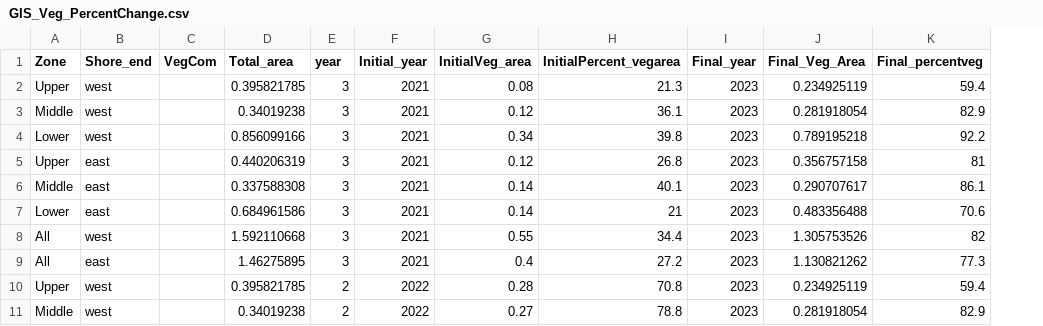
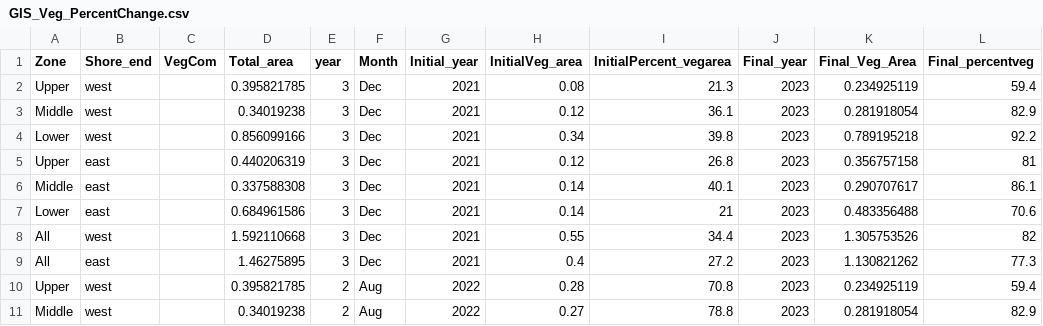
Before and after one commit to beccaronipizza/BeccaTransects, a CSV file: data/GIS_Veg_PercentChange.csv, drawn as a sheet; only a part is shown; the diff names each change by its address in the sheet, - before the commit and + after, or states it on an @@ line.

```diff
--- a/data/GIS_Veg_PercentChange.csv
+++ b/data/GIS_Veg_PercentChange.csv
+column F (Month), rows 2-11: Dec | Dec | Dec | Dec | Dec | Dec | Dec | Dec | Aug | Aug
```
Also changed, not shown: data/GIS_Veg_PercentChange - Copy.csv, 6 other files.
